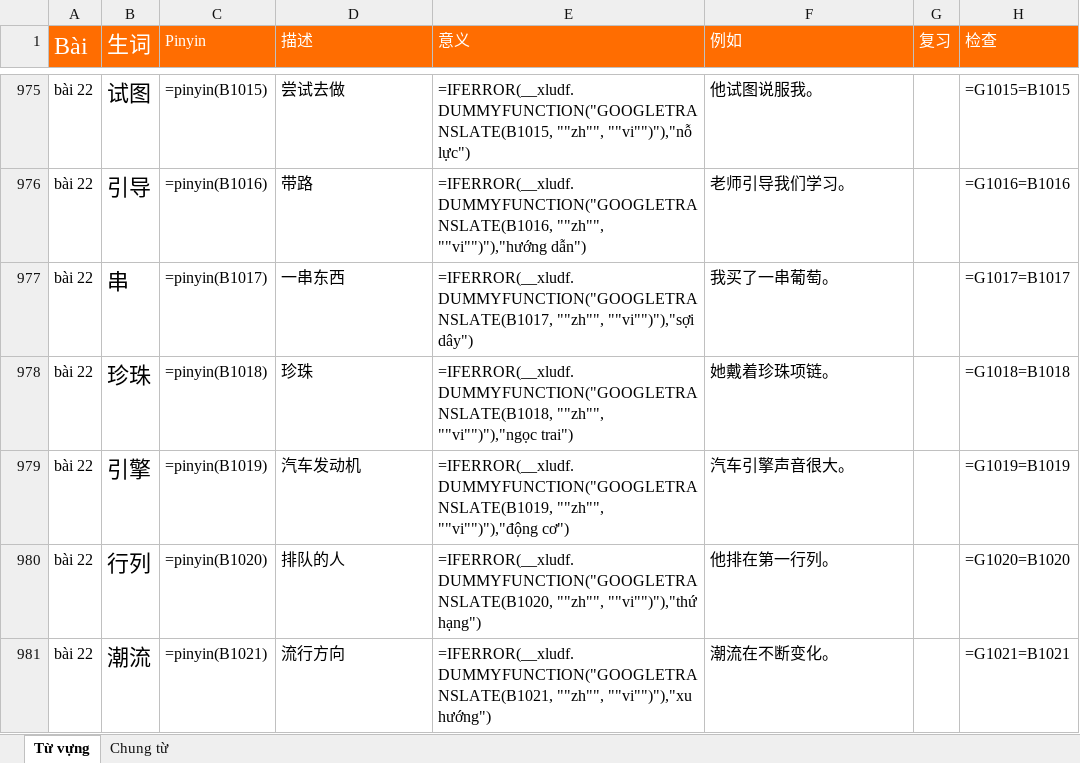
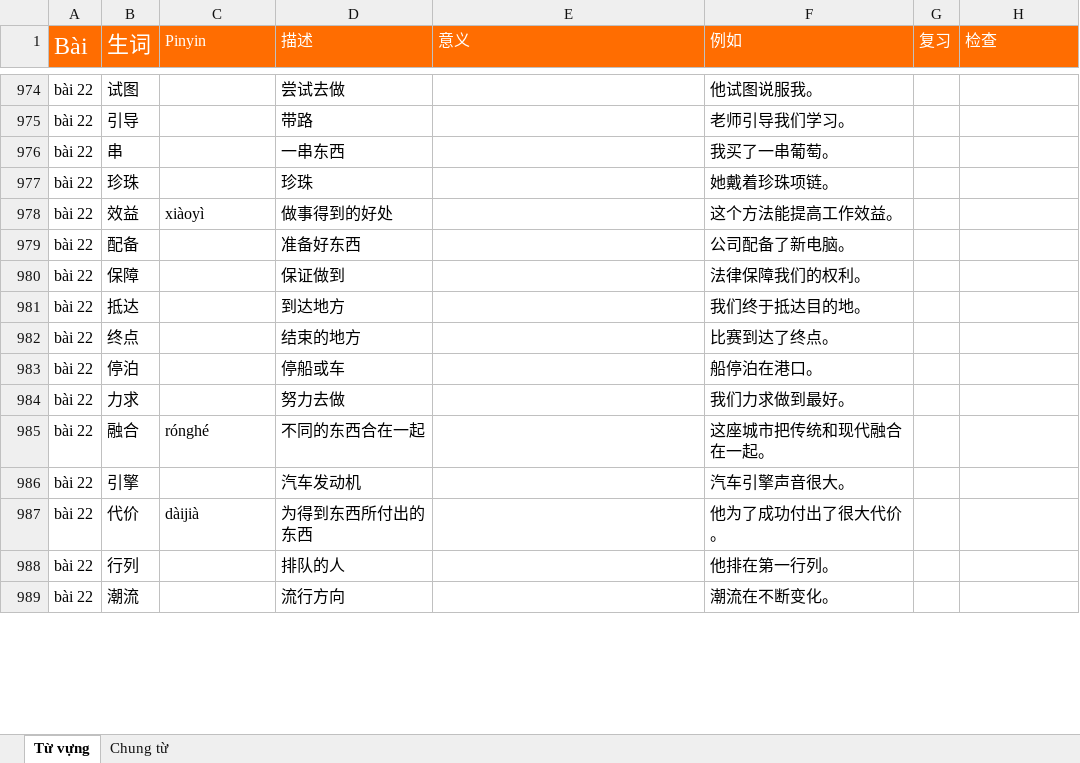
Before and after one commit to HuyenNguyen911/chinese-learning-os, an Excel workbook: raw/Từ vựng.xlsx, sheet Từ vựng, drawn as a sheet; only a part is shown, gaps mark what is left out; values as stored, in another font and other column widths than the file's, no borders; formulas without a stored value are shown as written; conditional formats not drawn; addresses are those after the commit; the diff covers the shown part only; the diff names each change by its address in the sheet, - before the commit and + after, or states it on an @@ line.

```diff
--- a/raw/Từ vựng.xlsx (sheet Từ vựng)
+++ b/raw/Từ vựng.xlsx (sheet Từ vựng)
@@ B974:B977 text size: smaller @@
-C974 (Pinyin): =pinyin(B1015)
+C974 (Pinyin): (empty)
-E974 (意义): =IFERROR(__xludf.DUMMYFUNCTION("GOOGLETRANSLATE(B1015, ""zh"", ""vi"")"),"nỗ lực")
+E974 (意义): (empty)
-H974 (检查): =G1015=B1015
+H974 (检查): (empty)
-C975 (Pinyin): =pinyin(B1016)
+C975 (Pinyin): (empty)
-E975 (意义): =IFERROR(__xludf.DUMMYFUNCTION("GOOGLETRANSLATE(B1016, ""zh"", ""vi"")"),"hướng dẫn")
+E975 (意义): (empty)
-H975 (检查): =G1016=B1016
+H975 (检查): (empty)
-C976 (Pinyin): =pinyin(B1017)
+C976 (Pinyin): (empty)
-E976 (意义): =IFERROR(__xludf.DUMMYFUNCTION("GOOGLETRANSLATE(B1017, ""zh"", ""vi"")"),"sợi dây")
+E976 (意义): (empty)
-H976 (检查): =G1017=B1017
+H976 (检查): (empty)
-C977 (Pinyin): =pinyin(B1018)
+C977 (Pinyin): (empty)
-E977 (意义): =IFERROR(__xludf.DUMMYFUNCTION("GOOGLETRANSLATE(B1018, ""zh"", ""vi"")"),"ngọc trai")
+E977 (意义): (empty)
-H977 (检查): =G1018=B1018
+H977 (检查): (empty)
+row 978: bài 22 | 效益 | xiàoyì | 做事得到的好处 |  | 这个方法能提高工作效益。
+row 979: bài 22 | 配备 |  | 准备好东西 |  | 公司配备了新电脑。
+row 980: bài 22 | 保障 |  | 保证做到 |  | 法律保障我们的权利。
+row 981: bài 22 | 抵达 |  | 到达地方 |  | 我们终于抵达目的地。
+row 982: bài 22 | 终点 |  | 结束的地方 |  | 比赛到达了终点。
+row 983: bài 22 | 停泊 |  | 停船或车 |  | 船停泊在港口。
+row 984: bài 22 | 力求 |  | 努力去做 |  | 我们力求做到最好。
+row 985: bài 22 | 融合 | rónghé | 不同的东西合在一起 |  | 这座城市把传统和现代融合在一起。
@@ B986 text size: smaller @@
-C986 (Pinyin): =pinyin(B1019)
+C986 (Pinyin): (empty)
-E986 (意义): =IFERROR(__xludf.DUMMYFUNCTION("GOOGLETRANSLATE(B1019, ""zh"", ""vi"")"),"động cơ")
+E986 (意义): (empty)
-H986 (检查): =G1019=B1019
+H986 (检查): (empty)
+row 987: bài 22 | 代价 | dàijià | 为得到东西所付出的东西 |  | 他为了成功付出了很大代价。
@@ B988:B989 text size: smaller @@
-C988 (Pinyin): =pinyin(B1020)
+C988 (Pinyin): (empty)
-E988 (意义): =IFERROR(__xludf.DUMMYFUNCTION("GOOGLETRANSLATE(B1020, ""zh"", ""vi"")"),"thứ hạng")
+E988 (意义): (empty)
-H988 (检查): =G1020=B1020
+H988 (检查): (empty)
-C989 (Pinyin): =pinyin(B1021)
+C989 (Pinyin): (empty)
-E989 (意义): =IFERROR(__xludf.DUMMYFUNCTION("GOOGLETRANSLATE(B1021, ""zh"", ""vi"")"),"xu hướng")
+E989 (意义): (empty)
-H989 (检查): =G1021=B1021
+H989 (检查): (empty)
```
Also changed, not shown: 7 added rows, 6 removed rows, 81 edited cells and cell formats elsewhere in this sheet, 4 other files.
